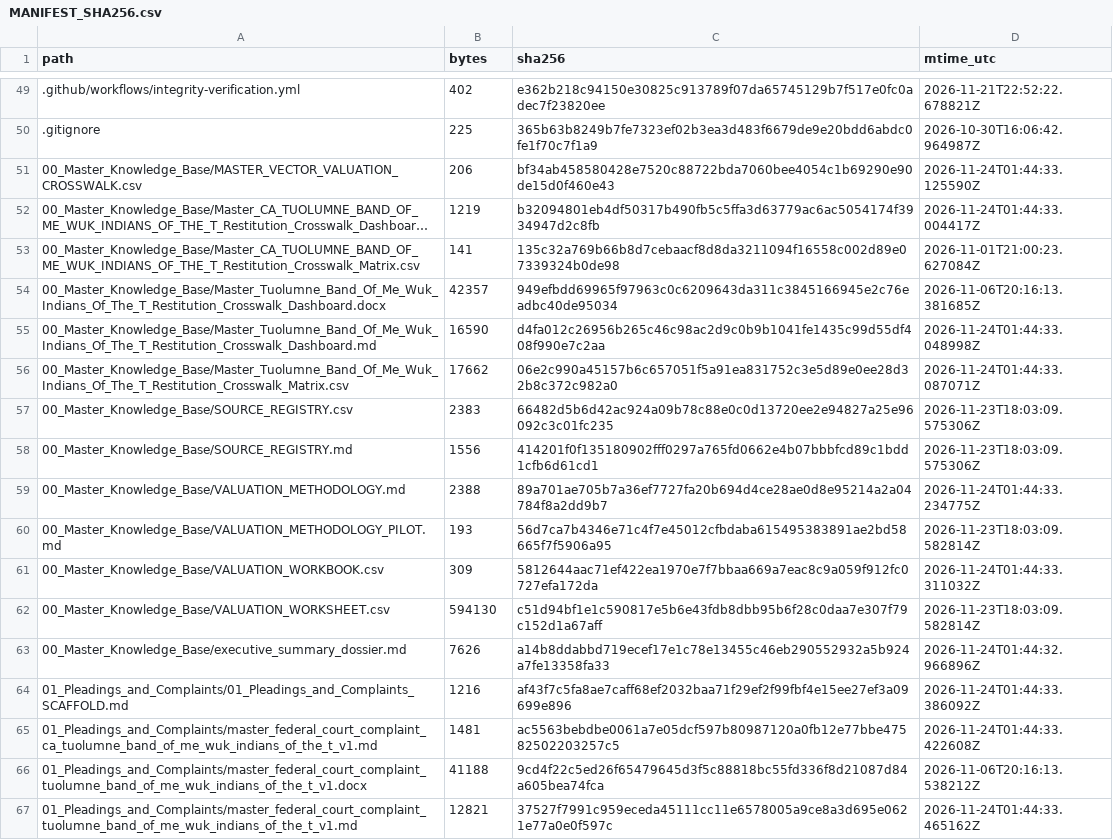
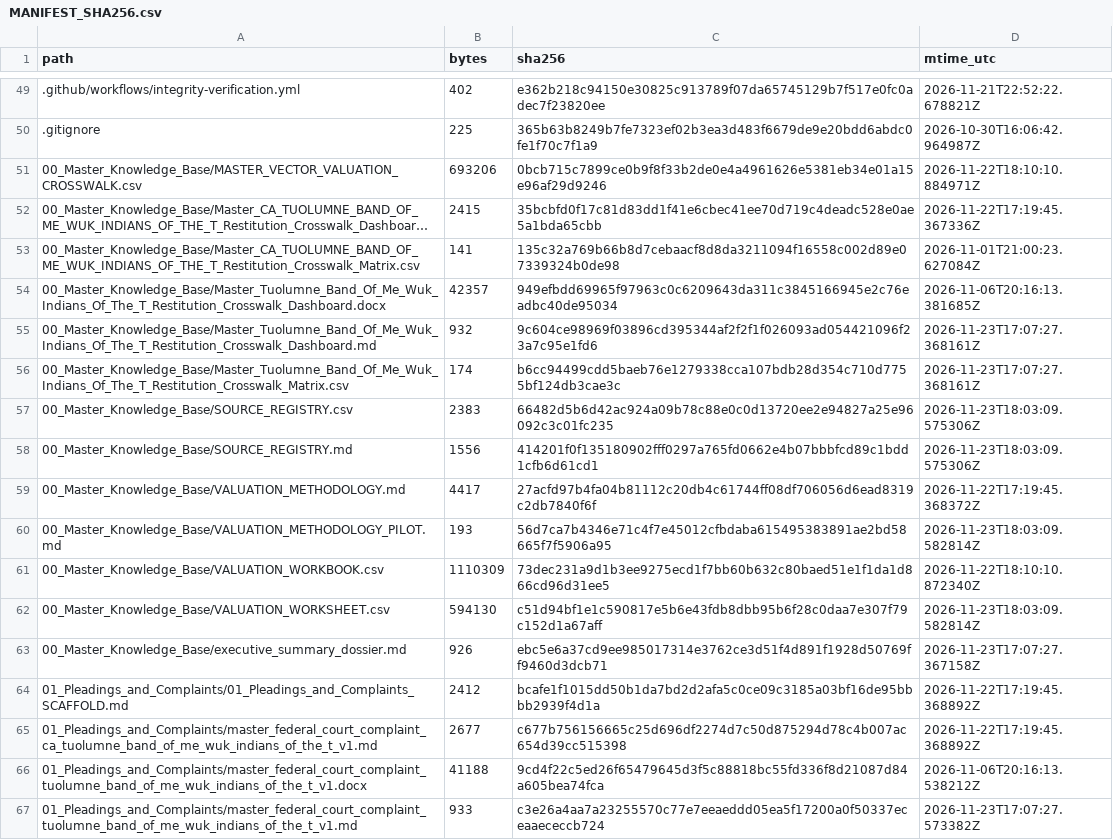
Before and after one commit to GlobalRestitutionAlliance/turtle-island-us-ca-tuolumne-band-of-me-wuk-indians-of-the-t-master-litigation, a CSV file: 99_Archives_and_Manifests/MANIFEST_SHA256.csv, drawn as a sheet; only a part is shown, gaps mark what is left out; long unchanged cells end in …; the diff covers the shown part only; the diff names each change by its address in the sheet, - before the commit and + after, or states it on an @@ line.

```diff
--- a/99_Archives_and_Manifests/MANIFEST_SHA256.csv
+++ b/99_Archives_and_Manifests/MANIFEST_SHA256.csv
-B51 (bytes): 206
+B51 (bytes): 693206
-C51 (sha256): bf34ab458580428e7520c88722bda7060bee4054c1b69290e90de15d0f460e43
+C51 (sha256): 0bcb715c7899ce0b9f8f33b2de0e4a4961626e5381eb34e01a15e96af29d9246
-D51 (mtime_utc): 2026-11-24T01:44:33.125590Z
+D51 (mtime_utc): 2026-11-22T18:10:10.884971Z
-B52 (bytes): 1219
+B52 (bytes): 2415
-C52 (sha256): b32094801eb4df50317b490fb5c5ffa3d63779ac6ac5054174f3934947d2c8fb
+C52 (sha256): 35bcbfd0f17c81d83dd1f41e6cbec41ee70d719c4deadc528e0ae5a1bda65cbb
-D52 (mtime_utc): 2026-11-24T01:44:33.004417Z
+D52 (mtime_utc): 2026-11-22T17:19:45.367336Z
-B55 (bytes): 16590
+B55 (bytes): 932
-C55 (sha256): d4fa012c26956b265c46c98ac2d9c0b9b1041fe1435c99d55df408f990e7c2aa
+C55 (sha256): 9c604ce98969f03896cd395344af2f2f1f026093ad054421096f23a7c95e1fd6
-D55 (mtime_utc): 2026-11-24T01:44:33.048998Z
+D55 (mtime_utc): 2026-11-23T17:07:27.368161Z
-B56 (bytes): 17662
+B56 (bytes): 174
-C56 (sha256): 06e2c990a45157b6c657051f5a91ea831752c3e5d89e0ee28d32b8c372c982a0
+C56 (sha256): b6cc94499cdd5baeb76e1279338cca107bdb28d354c710d7755bf124db3cae3c
-D56 (mtime_utc): 2026-11-24T01:44:33.087071Z
+D56 (mtime_utc): 2026-11-23T17:07:27.368161Z
-B59 (bytes): 2388
+B59 (bytes): 4417
-C59 (sha256): 89a701ae705b7a36ef7727fa20b694d4ce28ae0d8e95214a2a04784f8a2dd9b7
+C59 (sha256): 27acfd97b4fa04b81112c20db4c61744ff08df706056d6ead8319c2db7840f6f
-D59 (mtime_utc): 2026-11-24T01:44:33.234775Z
+D59 (mtime_utc): 2026-11-22T17:19:45.368372Z
-B61 (bytes): 309
+B61 (bytes): 1110309
-C61 (sha256): 5812644aac71ef422ea1970e7f7bbaa669a7eac8c9a059f912fc0727efa172da
+C61 (sha256): 73dec231a9d1b3ee9275ecd1f7bb60b632c80baed51e1f1da1d866cd96d31ee5
-D61 (mtime_utc): 2026-11-24T01:44:33.311032Z
+D61 (mtime_utc): 2026-11-22T18:10:10.872340Z
-B63 (bytes): 7626
+B63 (bytes): 926
-C63 (sha256): a14b8ddabbd719ecef17e1c78e13455c46eb290552932a5b924a7fe13358fa33
+C63 (sha256): ebc5e6a37cd9ee985017314e3762ce3d51f4d891f1928d50769ff9460d3dcb71
-D63 (mtime_utc): 2026-11-24T01:44:32.966896Z
+D63 (mtime_utc): 2026-11-23T17:07:27.367158Z
-B64 (bytes): 1216
+B64 (bytes): 2412
-C64 (sha256): af43f7c5fa8ae7caff68ef2032baa71f29ef2f99fbf4e15ee27ef3a09699e896
+C64 (sha256): bcafe1f1015dd50b1da7bd2d2afa5c0ce09c3185a03bf16de95bbbb2939f4d1a
-D64 (mtime_utc): 2026-11-24T01:44:33.386092Z
+D64 (mtime_utc): 2026-11-22T17:19:45.368892Z
-B65 (bytes): 1481
+B65 (bytes): 2677
-C65 (sha256): ac5563bebdbe0061a7e05dcf597b80987120a0fb12e77bbe47582502203257c5
+C65 (sha256): c677b756156665c25d696df2274d7c50d875294d78c4b007ac654d39cc515398
-D65 (mtime_utc): 2026-11-24T01:44:33.422608Z
+D65 (mtime_utc): 2026-11-22T17:19:45.368892Z
-B67 (bytes): 12821
+B67 (bytes): 933
-C67 (sha256): 37527f7991c959eceda45111cc11e6578005a9ce8a3d695e0621e77a0e0f597c
+C67 (sha256): c3e26a4aa7a23255570c77e7eeaeddd05ea5f17200a0f50337eceaaececcb724
-D67 (mtime_utc): 2026-11-24T01:44:33.465162Z
+D67 (mtime_utc): 2026-11-23T17:07:27.573382Z
```
Also changed, not shown: 80 edited cells elsewhere in this file, 37 other files.
